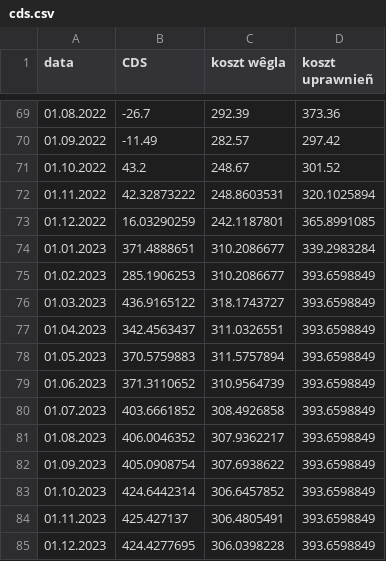
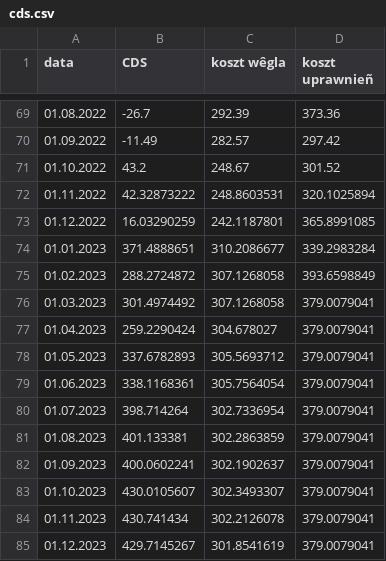
Before and after one commit to ForumEnergiiPL/miesiecznik, a CSV file: cds.csv, drawn as a sheet; only a part is shown, gaps mark what is left out.

```diff
--- a/cds.csv
+++ b/cds.csv
@@ -74,12 +74,12 @@ data,CDS,koszt wêgla,koszt uprawnieñ
 01.01.2023,371.4888651,310.2086677,339.2983284
-01.02.2023,285.1906253,310.2086677,393.6598849
-01.03.2023,436.9165122,318.1743727,393.6598849
-01.04.2023,342.4563437,311.0326551,393.6598849
-01.05.2023,370.5759883,311.5757894,393.6598849
-01.06.2023,371.3110652,310.9564739,393.6598849
-01.07.2023,403.6661852,308.4926858,393.6598849
-01.08.2023,406.0046352,307.9362217,393.6598849
-01.09.2023,405.0908754,307.6938622,393.6598849
-01.10.2023,424.6442314,306.6457852,393.6598849
-01.11.2023,425.427137,306.4805491,393.6598849
-01.12.2023,424.4277695,306.0398228,393.6598849
+01.02.2023,288.2724872,307.1268058,393.6598849
+01.03.2023,301.4974492,307.1268058,379.0079041
+01.04.2023,259.2290424,304.678027,379.0079041
+01.05.2023,337.6782893,305.5693712,379.0079041
+01.06.2023,338.1168361,305.7564054,379.0079041
+01.07.2023,398.714264,302.7336954,379.0079041
+01.08.2023,401.133381,302.2863859,379.0079041
+01.09.2023,400.0602241,302.1902637,379.0079041
+01.10.2023,430.0105607,302.3493307,379.0079041
+01.11.2023,430.741434,302.2126078,379.0079041
+01.12.2023,429.7145267,301.8541619,379.0079041
```
Also changed, not shown: emis.csv, gen.csv, 4 other files.
